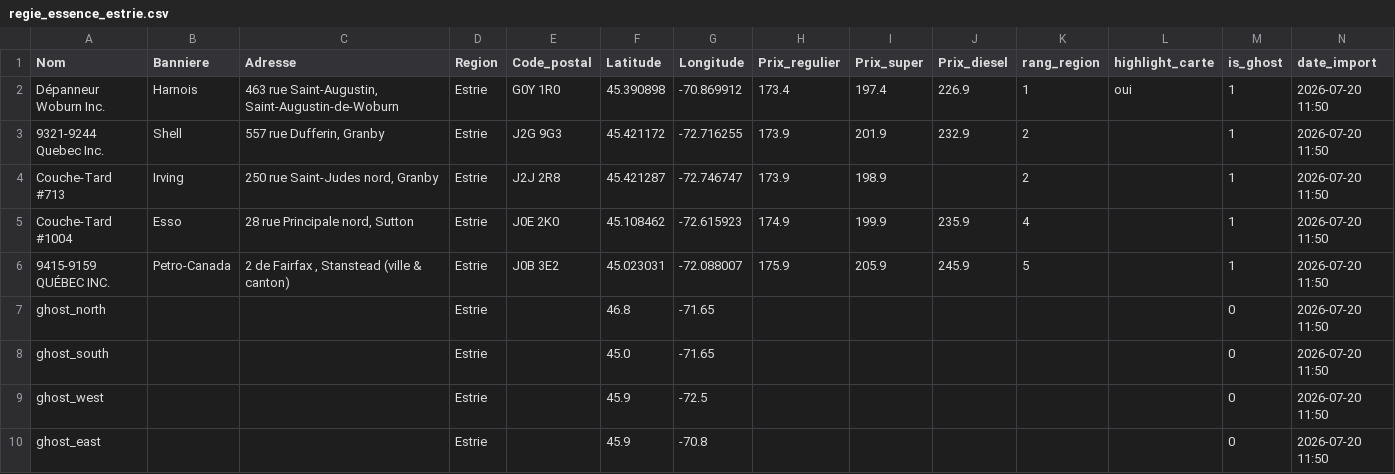
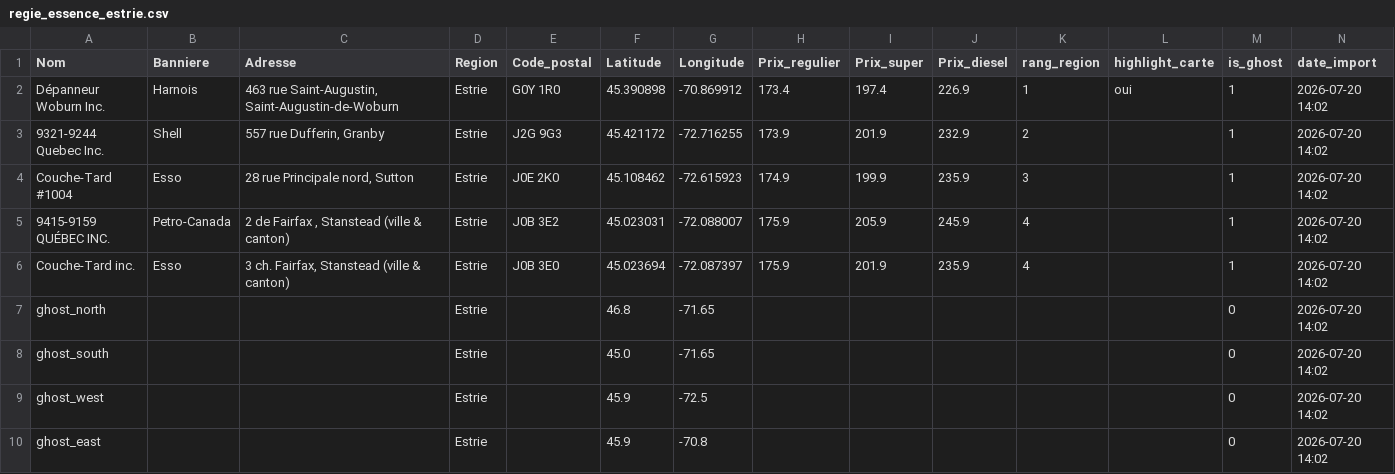
Before and after one commit to emclavel/regie-essence-quebec-data, a CSV file: data/regie_essence_estrie.csv, drawn as a sheet.

```diff
--- a/data/regie_essence_estrie.csv
+++ b/data/regie_essence_estrie.csv
@@ -1,10 +1,10 @@
 Nom,Banniere,Adresse,Region,Code_postal,Latitude,Longitude,Prix_regulier,Prix_super,Prix_diesel,rang_region,highlight_carte,is_ghost,date_import
-Dépanneur Woburn Inc.,Harnois,"463 rue Saint-Augustin, Saint-Augustin-de-Woburn",Estrie,G0Y 1R0,45.390898,-70.869912,173.4,197.4,226.9,1,oui,1,2026-07-20 11:50
-9321-9244 Quebec Inc.,Shell,"557 rue Dufferin, Granby",Estrie,J2G 9G3,45.421172,-72.716255,173.9,201.9,232.9,2,,1,2026-07-20 11:50
-Couche-Tard #713,Irving,"250 rue Saint-Judes nord, Granby",Estrie,J2J 2R8,45.421287,-72.746747,173.9,198.9,,2,,1,2026-07-20 11:50
-Couche-Tard #1004,Esso,"28 rue Principale nord, Sutton",Estrie,J0E 2K0,45.108462,-72.615923,174.9,199.9,235.9,4,,1,2026-07-20 11:50
-9415-9159 QUÉBEC INC.,Petro-Canada,"2 de Fairfax , Stanstead (ville & canton)",Estrie,J0B 3E2,45.023031,-72.088007,175.9,205.9,245.9,5,,1,2026-07-20 11:50
-ghost_north,,,Estrie,,46.8,-71.65,,,,,,0,2026-07-20 11:50
-ghost_south,,,Estrie,,45.0,-71.65,,,,,,0,2026-07-20 11:50
-ghost_west,,,Estrie,,45.9,-72.5,,,,,,0,2026-07-20 11:50
-ghost_east,,,Estrie,,45.9,-70.8,,,,,,0,2026-07-20 11:50
+Dépanneur Woburn Inc.,Harnois,"463 rue Saint-Augustin, Saint-Augustin-de-Woburn",Estrie,G0Y 1R0,45.390898,-70.869912,173.4,197.4,226.9,1,oui,1,2026-07-20 14:02
+9321-9244 Quebec Inc.,Shell,"557 rue Dufferin, Granby",Estrie,J2G 9G3,45.421172,-72.716255,173.9,201.9,232.9,2,,1,2026-07-20 14:02
+Couche-Tard #1004,Esso,"28 rue Principale nord, Sutton",Estrie,J0E 2K0,45.108462,-72.615923,174.9,199.9,235.9,3,,1,2026-07-20 14:02
+9415-9159 QUÉBEC INC.,Petro-Canada,"2 de Fairfax , Stanstead (ville & canton)",Estrie,J0B 3E2,45.023031,-72.088007,175.9,205.9,245.9,4,,1,2026-07-20 14:02
+Couche-Tard inc.,Esso,"3 ch. Fairfax, Stanstead (ville & canton)",Estrie,J0B 3E0,45.023694,-72.087397,175.9,201.9,235.9,4,,1,2026-07-20 14:02
+ghost_north,,,Estrie,,46.8,-71.65,,,,,,0,2026-07-20 14:02
+ghost_south,,,Estrie,,45.0,-71.65,,,,,,0,2026-07-20 14:02
+ghost_west,,,Estrie,,45.9,-72.5,,,,,,0,2026-07-20 14:02
+ghost_east,,,Estrie,,45.9,-70.8,,,,,,0,2026-07-20 14:02
```
Also changed, not shown: data/regie_essence_grand_montreal.csv, data/regie_essence_mauricie.csv, 3 other files.
